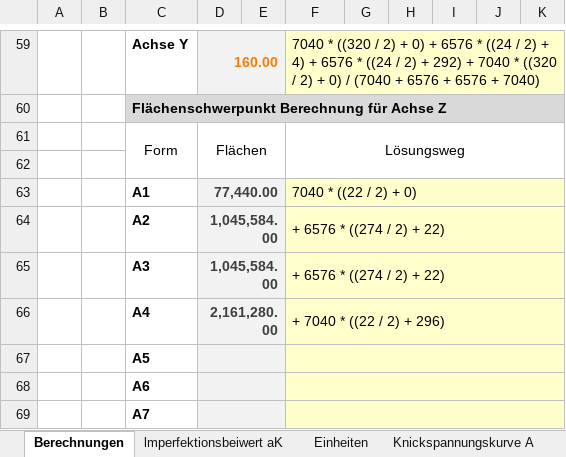
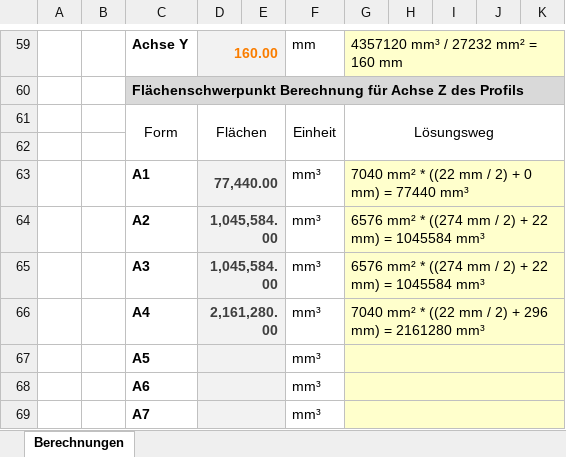
Before and after one commit to Oroxzy/Berechnungshilfen, an Excel workbook: Excel/BST Baustatik/Trägheitsmomentflächen.xlsm, sheet Berechnungen, drawn as a sheet; only a part is shown, gaps mark what is left out; values as stored, in another font and other column widths than the file's, no borders; charts and pictures not drawn; removed rows and columns are numbered as before the commit, all else as after; the diff covers the shown part only; the diff names each change by its address in the sheet, - before the commit and + after, or states it on an @@ line.

```diff
--- a/Excel/BST Baustatik/Trägheitsmomentflächen.xlsm (sheet Berechnungen)
+++ b/Excel/BST Baustatik/Trägheitsmomentflächen.xlsm (sheet Berechnungen)
@@ sheet tab hidden: lmperfektionsbeiwert aK @@
@@ sheet tab hidden: Einheiten @@
@@ sheet tab hidden: Knickspannungskurve A @@
-F59 fill: #FFFFCC
+F59 fill: none
-F59: 7040 * ((320 / 2) + 0) + 6576 * ((24 / 2) + 4) + 6576 * ((24 / 2) + 292) + 7040 * ((320 / 2) + 0) / (7040 + 6576 + 6576 + 7040)
+F59: mm
-F59:K59 merged
-G59: (empty)
+G59: 4357120 mm³ / 27232 mm² = 160 mm
+G59:K59 merged
-C60: …Achse Z
+C60: …Achse Z des Profils
-F61: Lösungsweg
+F61: Einheit
-F61:K62 merged
+F61:F62 merged
-G61: (empty)
+G61: Lösungsweg
+G61:K62 merged
-F63: 7040 * ((22 / 2) + 0)
+F63: mm³
-F63:F69 fill: #FFFFCC
+F63:F69 fill: none
-F63:K63 merged
-G63: (empty)
+G63: 7040 mm² * ((22 mm / 2) + 0 mm) = 77440 mm³
+G63:K63 merged
-F64:F65: + 6576 * ((274 / 2) + 22)
+F64:F65: mm³
-F64:K64 merged
-G64:G65: (empty)
+G64:G65: 6576 mm² * ((274 mm / 2) + 22 mm) = 1045584 mm³
+G64:K64 merged
-F65:K65 merged
+G65:K65 merged
-F66: + 7040 * ((22 / 2) + 296)
+F66: mm³
-F66:K66 merged
-G66: (empty)
+G66: 7040 mm² * ((22 mm / 2) + 296 mm) = 2161280 mm³
+G66:K66 merged
-F67:F69: (empty)
+F67:F69: mm³
-F67:K67 merged
+G67:K67 merged
-F68:K68 merged
+G68:K68 merged
-F69:K69 merged
+G69:K69 merged
```
Also changed, not shown: 5 added rows, 5 removed rows, 59 edited cells, cell formats and merged cells elsewhere in this sheet, other sheet tabs, formulas that keep their value, charts or pictures.
